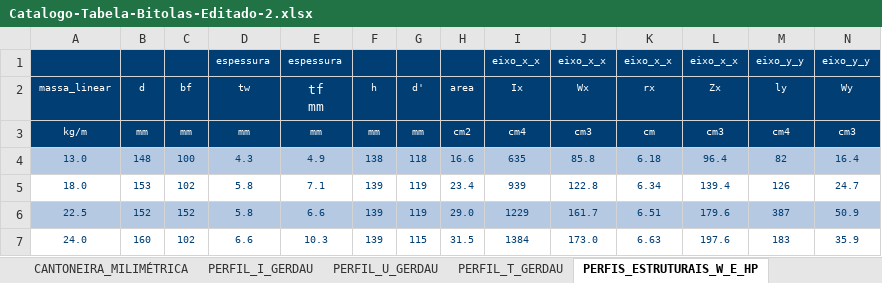
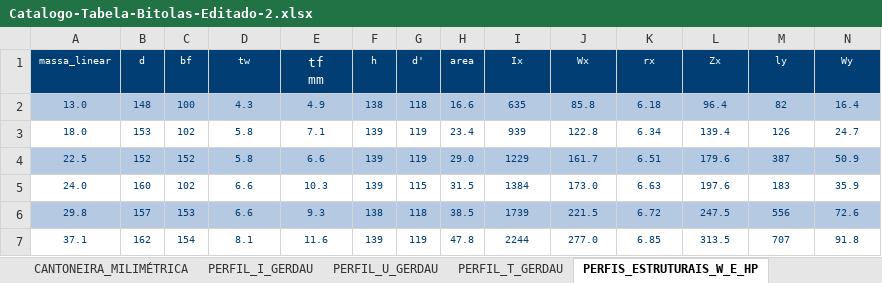
Before and after one commit to enzosakamoto/confiabilidade-viga-mista, an Excel workbook: Catalogo-Tabela-Bitolas-Editado-2.xlsx, sheet PERFIS_ESTRUTURAIS_W_E_HP, drawn as a sheet; only a part is shown; the shorter side is filled out with more unchanged rows; values as stored, in another font and other column widths than the file's, no borders; rows hold the shown columns only; the diff names each change by its address in the sheet, - before the commit and + after, or states it on an @@ line.

Commit message:
feat: adicionado tabela editada

```diff
--- a/Catalogo-Tabela-Bitolas-Editado-2.xlsx (sheet PERFIS_ESTRUTURAIS_W_E_HP)
+++ b/Catalogo-Tabela-Bitolas-Editado-2.xlsx (sheet PERFIS_ESTRUTURAIS_W_E_HP)
-row 1:  |  |  | espessura | espessura |  |  |  | eixo_x_x | eixo_x_x | eixo_x_x | eixo_x_x | eixo_y_y | eixo_y_y
-row 3: kg/m | mm | mm | mm | mm | mm | mm | cm2 | cm4 | cm3 | cm | cm3 | cm4 | cm3
```
